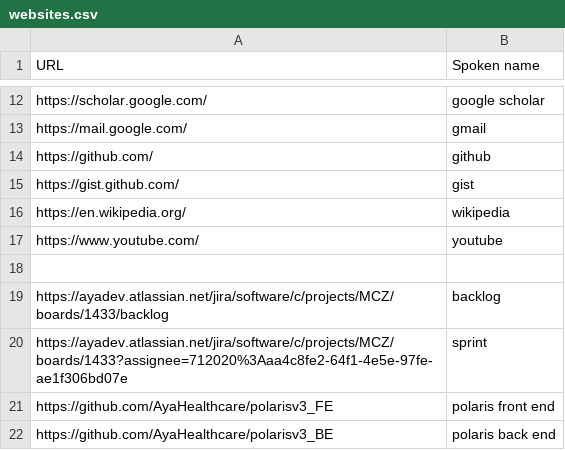
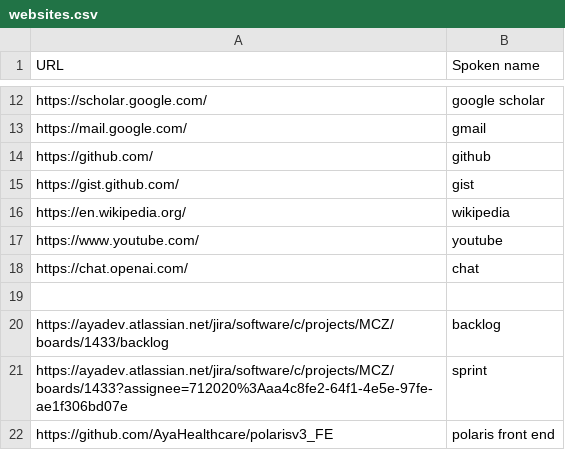
Before and after one commit to thetomcraig/community, a CSV file: settings/websites.csv, drawn as a sheet; only a part is shown, gaps mark what is left out; the shorter side is filled out with more unchanged rows.

Commit message:
openai.com/chat

```diff
--- a/settings/websites.csv
+++ b/settings/websites.csv
@@ -17,2 +17,3 @@ https://en.wikipedia.org/,wikipedia
 https://www.youtube.com/,youtube
+https://chat.openai.com/,chat
 
```
